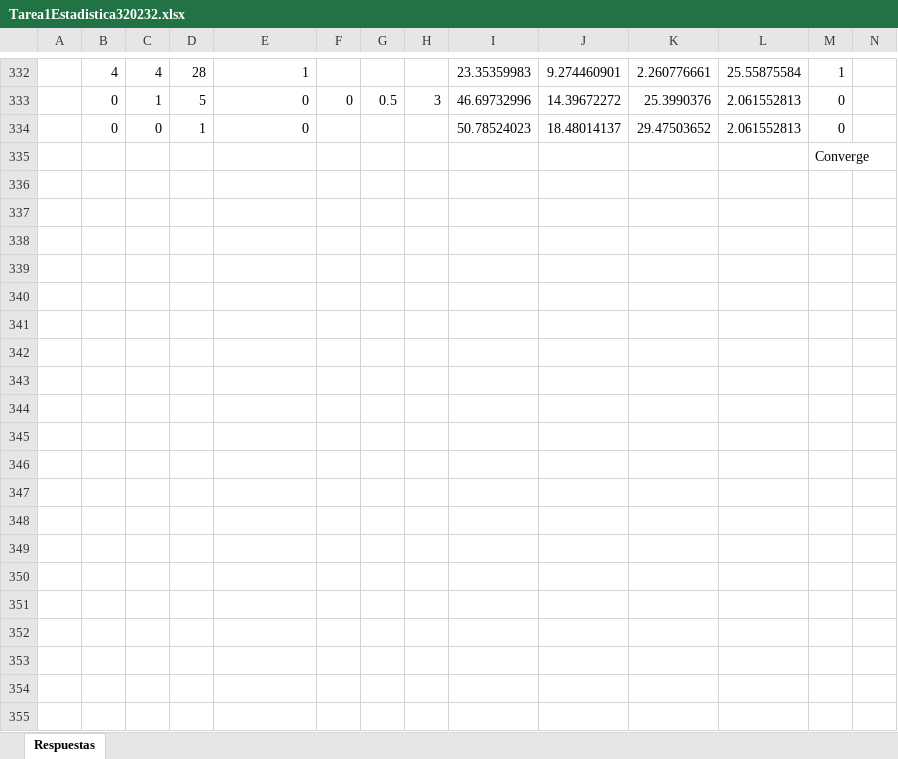
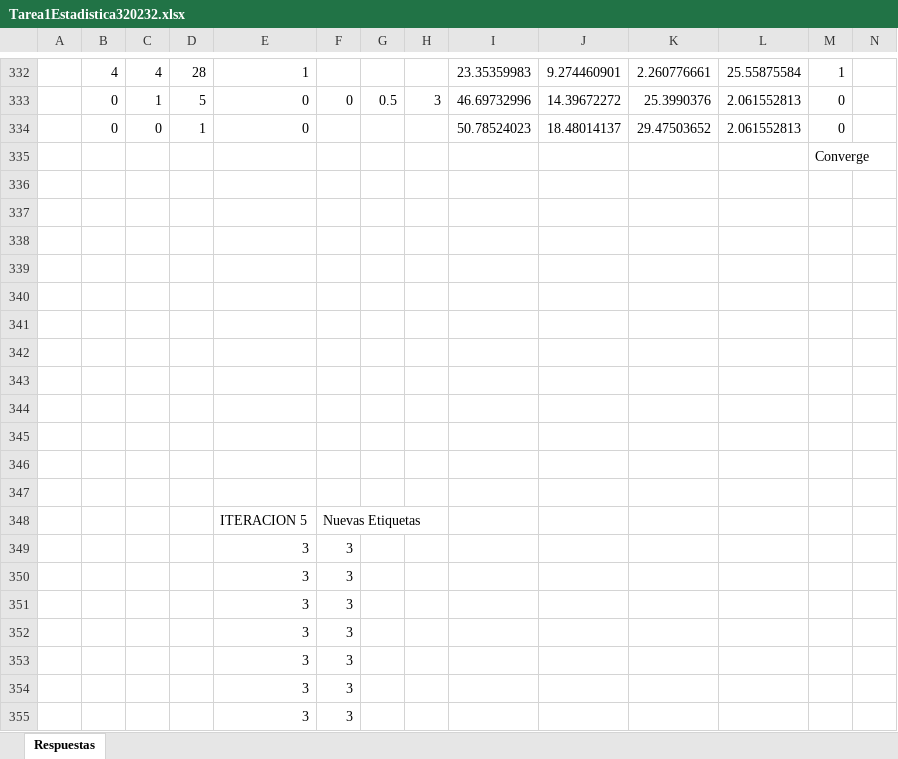
Before and after one commit to MiguelRiosT/Estadistica3_2023-2, an Excel workbook: Tarea1/doc/ExcelEmpleadoPunto1/Tarea1Estadistica320232.xlsx, sheet Respuestas, drawn as a sheet; only a part is shown, gaps mark what is left out; values as stored, in another font and other column widths than the file's, no cell formats; charts and pictures not drawn; rows hold the shown columns only; the diff covers the shown part only; the diff names each change by its address in the sheet, - before the commit and + after, or states it on an @@ line.

Commit message:
Update Tarea1Estadistica320232.xlsx

```diff
--- a/Tarea1/doc/ExcelEmpleadoPunto1/Tarea1Estadistica320232.xlsx (sheet Respuestas)
+++ b/Tarea1/doc/ExcelEmpleadoPunto1/Tarea1Estadistica320232.xlsx (sheet Respuestas)
+row 336: (empty)
+row 337: (empty)
+row 338: (empty)
+row 339: (empty)
+row 340: (empty)
+row 341: (empty)
+row 342: (empty)
+row 343: (empty)
+row 344: (empty)
+row 345: (empty)
+row 346: (empty)
+row 347: (empty)
+row 348:  |  |  |  | ITERACION 5 | Nuevas Etiquetas
+row 349:  |  |  |  | 3 | 3
+row 350:  |  |  |  | 3 | 3
+row 351:  |  |  |  | 3 | 3
+row 352:  |  |  |  | 3 | 3
+row 353:  |  |  |  | 3 | 3
+row 354:  |  |  |  | 3 | 3
+row 355:  |  |  |  | 3 | 3
```
Also changed, not shown: 15 added rows and 5 edited cells elsewhere in this sheet, cell formats, charts or pictures.
